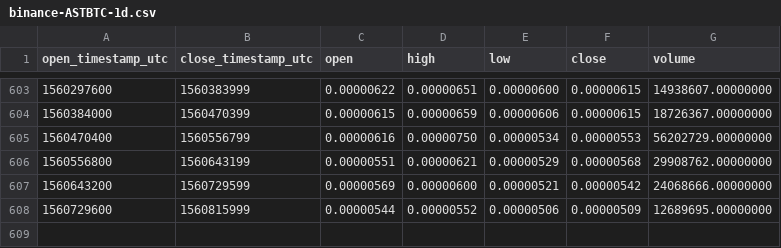
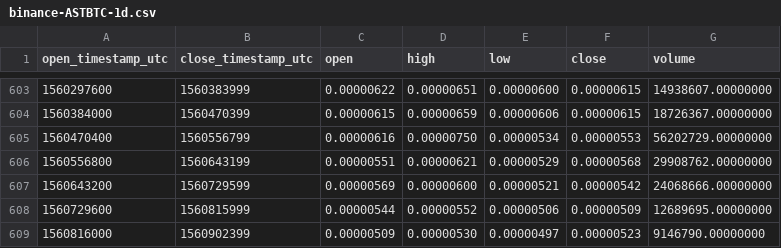
Before and after one commit to cryptobigbro/binance-ASTBTC, a CSV file: binance-ASTBTC-1d.csv, drawn as a sheet; only a part is shown, gaps mark what is left out.

Commit message:
Update OHLCV data.

```diff
--- a/binance-ASTBTC-1d.csv
+++ b/binance-ASTBTC-1d.csv
@@ -608 +608,2 @@ open_timestamp_utc,close_timestamp_utc,open,high,low,close,volume
 1560729600,1560815999,0.00000544,0.00000552,0.00000506,0.00000509,12689695.00000000
+1560816000,1560902399,0.00000509,0.00000530,0.00000497,0.00000523,9146790.00000000
```
Also changed, not shown: 1 other file.
